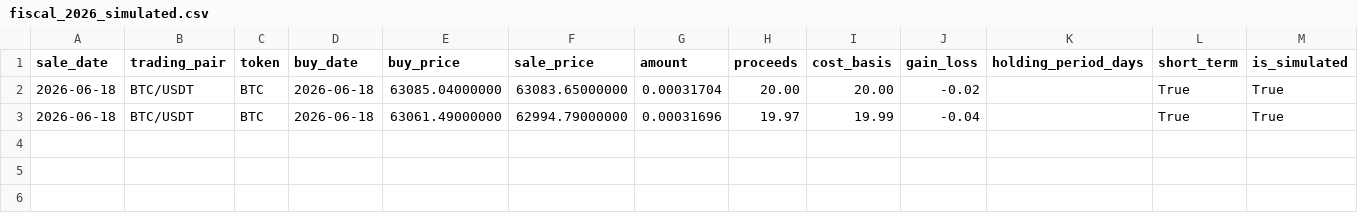
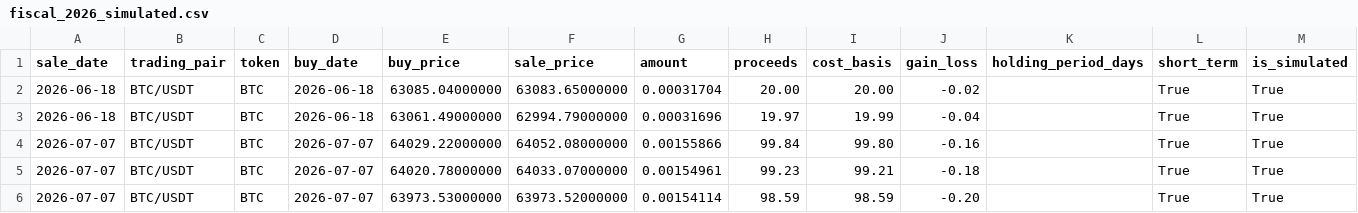
Before and after one commit to mrjimmybob/tradingpot, a CSV file: backend/logs/9/fiscal_2026_simulated.csv, drawn as a sheet.

```diff
--- a/backend/logs/9/fiscal_2026_simulated.csv
+++ b/backend/logs/9/fiscal_2026_simulated.csv
@@ -3 +3,4 @@ sale_date,trading_pair,token,buy_date,buy_price,sale_price,amount,proceeds,cost_
 2026-06-18,BTC/USDT,BTC,2026-06-18,63061.49000000,62994.79000000,0.00031696,19.97,19.99,-0.04,,True,True
+2026-07-07,BTC/USDT,BTC,2026-07-07,64029.22000000,64052.08000000,0.00155866,99.84,99.80,-0.16,,True,True
+2026-07-07,BTC/USDT,BTC,2026-07-07,64020.78000000,64033.07000000,0.00154961,99.23,99.21,-0.18,,True,True
+2026-07-07,BTC/USDT,BTC,2026-07-07,63973.53000000,63973.52000000,0.00154114,98.59,98.59,-0.20,,True,True
```
Also changed, not shown: backend/logs/9/trades_simulated.csv, 12 other files.
